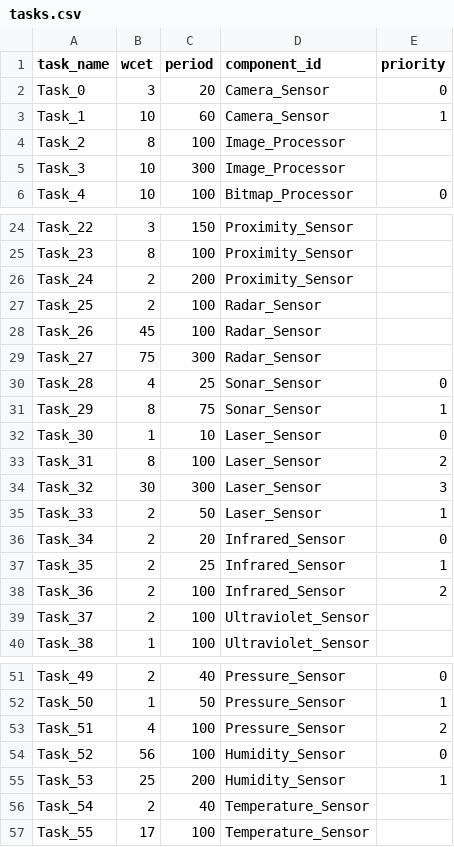
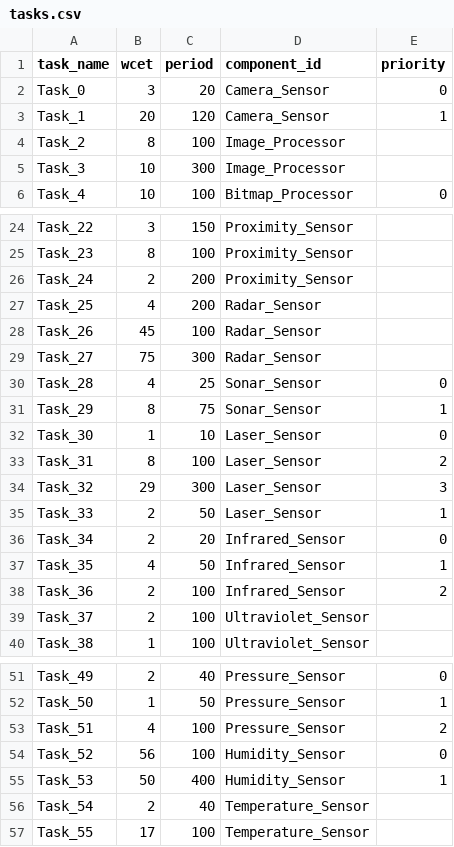
Before and after one commit to DaPaoZeng/02225_DRTS_Project, a CSV file: DRTS_Project-Test-Cases/5-huge-test-case/tasks.csv, drawn as a sheet; only a part is shown, gaps mark what is left out.

```diff
--- a/DRTS_Project-Test-Cases/5-huge-test-case/tasks.csv
+++ b/DRTS_Project-Test-Cases/5-huge-test-case/tasks.csv
@@ -2,3 +2,3 @@ task_name,wcet,period,component_id,priority
 Task_0,3,20,Camera_Sensor,0
-Task_1,10,60,Camera_Sensor,1
+Task_1,20,120,Camera_Sensor,1
 Task_2,8,100,Image_Processor,
@@ -26,3 +26,3 @@ Task_23,8,100,Proximity_Sensor,
 Task_24,2,200,Proximity_Sensor,
-Task_25,2,100,Radar_Sensor,
+Task_25,4,200,Radar_Sensor,
 Task_26,45,100,Radar_Sensor,
@@ -33,6 +33,6 @@ Task_30,1,10,Laser_Sensor,0
 Task_31,8,100,Laser_Sensor,2
-Task_32,30,300,Laser_Sensor,3
+Task_32,29,300,Laser_Sensor,3
 Task_33,2,50,Laser_Sensor,1
 Task_34,2,20,Infrared_Sensor,0
-Task_35,2,25,Infrared_Sensor,1
+Task_35,4,50,Infrared_Sensor,1
 Task_36,2,100,Infrared_Sensor,2
@@ -54,3 +54,3 @@ Task_51,4,100,Pressure_Sensor,2
 Task_52,56,100,Humidity_Sensor,0
-Task_53,25,200,Humidity_Sensor,1
+Task_53,50,400,Humidity_Sensor,1
 Task_54,2,40,Temperature_Sensor,
```
Also changed, not shown: DRTS_Project-Test-Cases/3-medium-test-case/tasks.csv, DRTS_Project-Test-Cases/4-large-test-case/tasks.csv, 26 other files.
